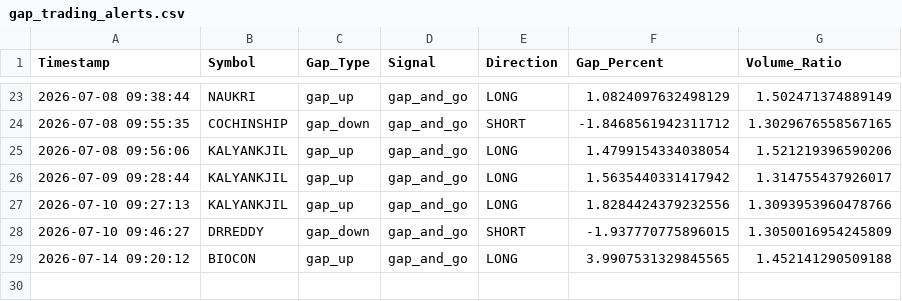
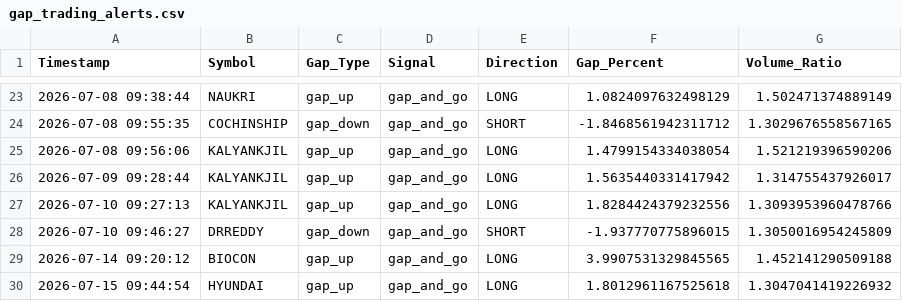
Before and after one commit to frzkhn155-ai/Final, a CSV file: gap_trading_alerts.csv, drawn as a sheet; only a part is shown, gaps mark what is left out.

```diff
--- a/gap_trading_alerts.csv
+++ b/gap_trading_alerts.csv
@@ -29 +29,2 @@ Timestamp,Symbol,Gap_Type,Signal,Direction,Gap_Percent,Volume_Ratio
 2026-07-14 09:20:12,BIOCON,gap_up,gap_and_go,LONG,3.9907531329845565,1.452141290509188
+2026-07-15 09:44:54,HYUNDAI,gap_up,gap_and_go,LONG,1.8012961167525618,1.3047041419226932
```
Also changed, not shown: orb_signals.csv, orb_trades.csv, 6 other files.
